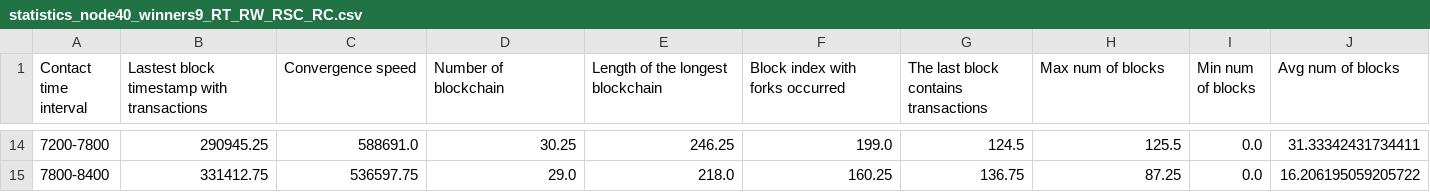
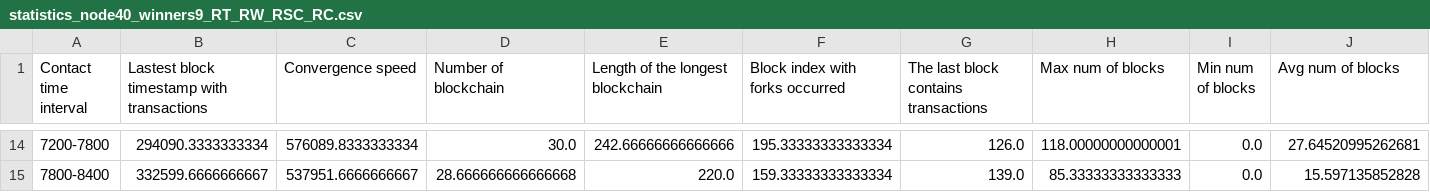
Before and after one commit to lwangreen/Blockchain_simulator, a CSV file: averaged_stats/statistics_node40_winners9_RT_RW_RSC_RC.csv, drawn as a sheet; only a part is shown, gaps mark what is left out; the diff covers the shown part only.

```diff
--- a/averaged_stats/statistics_node40_winners9_RT_RW_RSC_RC.csv
+++ b/averaged_stats/statistics_node40_winners9_RT_RW_RSC_RC.csv
@@ -14,2 +14,2 @@ Contact time interval, Lastest block timestamp with transactions, Convergence sp
-7200-7800, 290945.25, 588691.0, 30.25, 246.25, 199.0, 124.5, 125.5, 0.0, 31.33342431734411
-7800-8400, 331412.75, 536597.75, 29.0, 218.0, 160.25, 136.75, 87.25, 0.0, 16.206195059205722
+7200-7800, 294090.3333333334, 576089.8333333334, 30.0, 242.66666666666666, 195.33333333333334, 126.0, 118.00000000000001, 0.0, 27.64520995262681
+7800-8400, 332599.6666666667, 537951.6666666667, 28.666666666666668, 220.0, 159.33333333333334, 139.0, 85.33333333333333, 0.0, 15.597135852828
```
Also changed, not shown: 96 edited cells elsewhere in this file, averaged_stats/statistics_node20_winners3_RT_RW_RSC_RC.csv, averaged_stats/statistics_node30_winners3_RT_RW_RSC_RC.csv, 49 other files.
